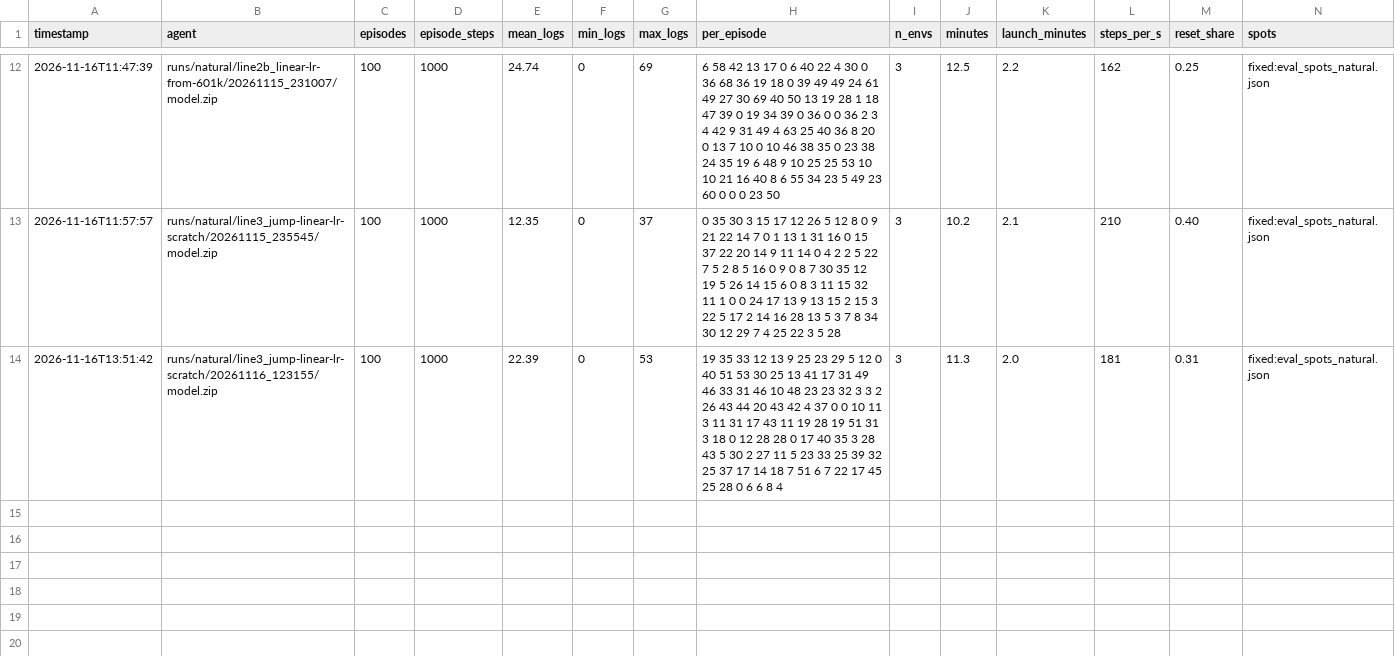
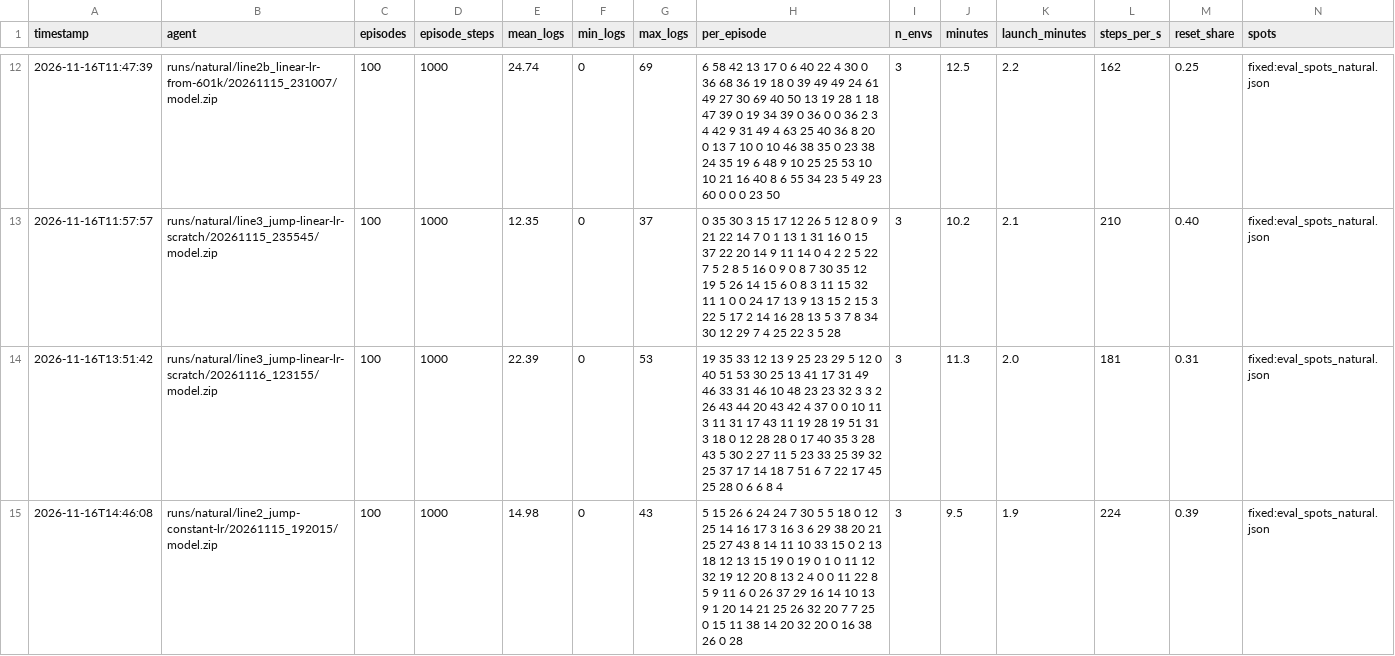
Before and after one commit to njd4dude/CraftGround, a CSV file: results/eval_results_natural.csv, drawn as a sheet; only a part is shown, gaps mark what is left out; rows hold the shown columns only; the diff names each change by its address in the sheet, - before the commit and + after, or states it on an @@ line.

```diff
--- a/results/eval_results_natural.csv
+++ b/results/eval_results_natural.csv
+row 15: 2026-11-16T14:46:08 | runs/natural/line2_jump-constant-lr/20261115_192015/model.zip | 100 | 1000 | 14.98 | 0 | 43 | 5 15 26 6 24 24 7 30 5 5 18 0 12 25 14 16 17 3 16 3 6 29 38 20 21 25 27 43 8 14 11 10 33 15 0 2 13 18 12 13 15 19 0 19 0 1 0 11 12 32 19 12 20 8 13 2 4 0 0 11 22 8 5 9 11 6 0 26 37 29 16 14 10 13 9 1 20 14 21 25 26 32 20 7 7 25 0 15 11 38 14 20 32 20 0 16 38 26 0 28 | 3 | 9.5 | 1.9 | 224 | 0.39 | fixed:eval_spots_natural.json
```
Also changed, not shown: 3 other files.
